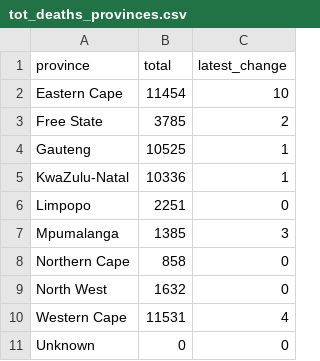
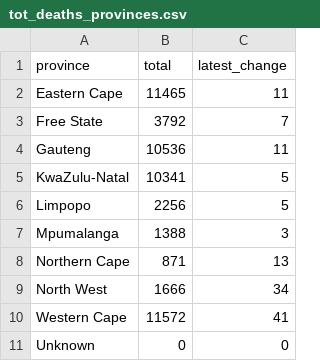
Before and after one commit to SimonRosen173/Covid19SAData_Data, a CSV file: data/provincial/tot_deaths_provinces.csv, drawn as a sheet.

```diff
--- a/data/provincial/tot_deaths_provinces.csv
+++ b/data/provincial/tot_deaths_provinces.csv
@@ -1,11 +1,11 @@
 province,total,latest_change
-Eastern Cape,11454,10
-Free State,3785,2
-Gauteng,10525,1
-KwaZulu-Natal,10336,1
-Limpopo,2251,0
-Mpumalanga,1385,3
-Northern Cape,858,0
-North West,1632,0
-Western Cape,11531,4
+Eastern Cape,11465,11
+Free State,3792,7
+Gauteng,10536,11
+KwaZulu-Natal,10341,5
+Limpopo,2256,5
+Mpumalanga,1388,3
+Northern Cape,871,13
+North West,1666,34
+Western Cape,11572,41
 Unknown,0,0
```
Also changed, not shown: data/provincial/prov_summary.csv, data/provincial/tot_provinces.csv, 3 other files.
